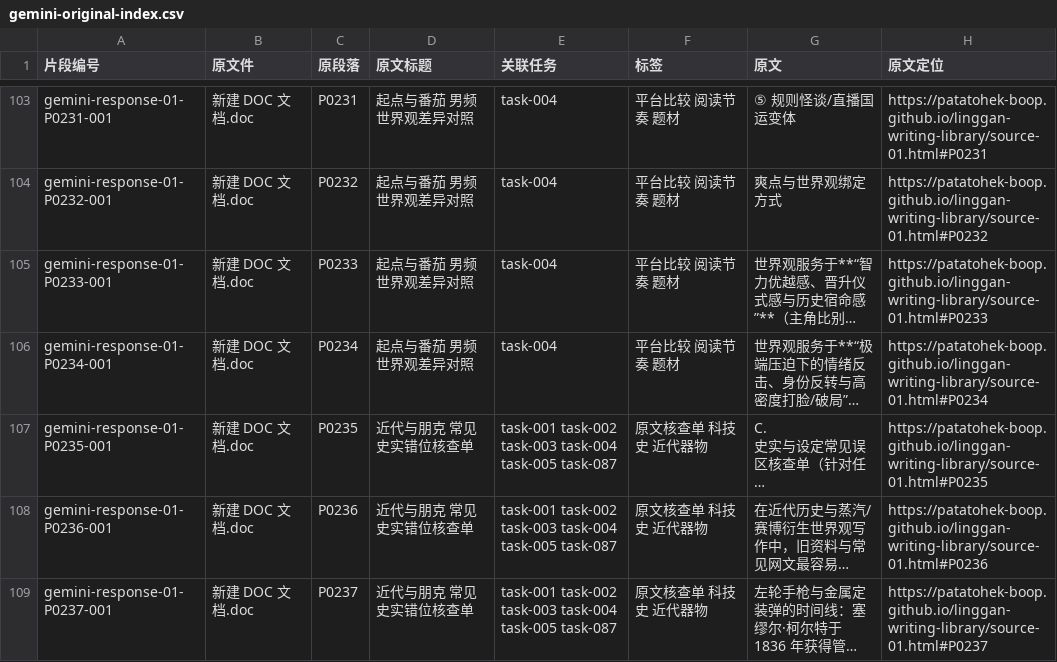
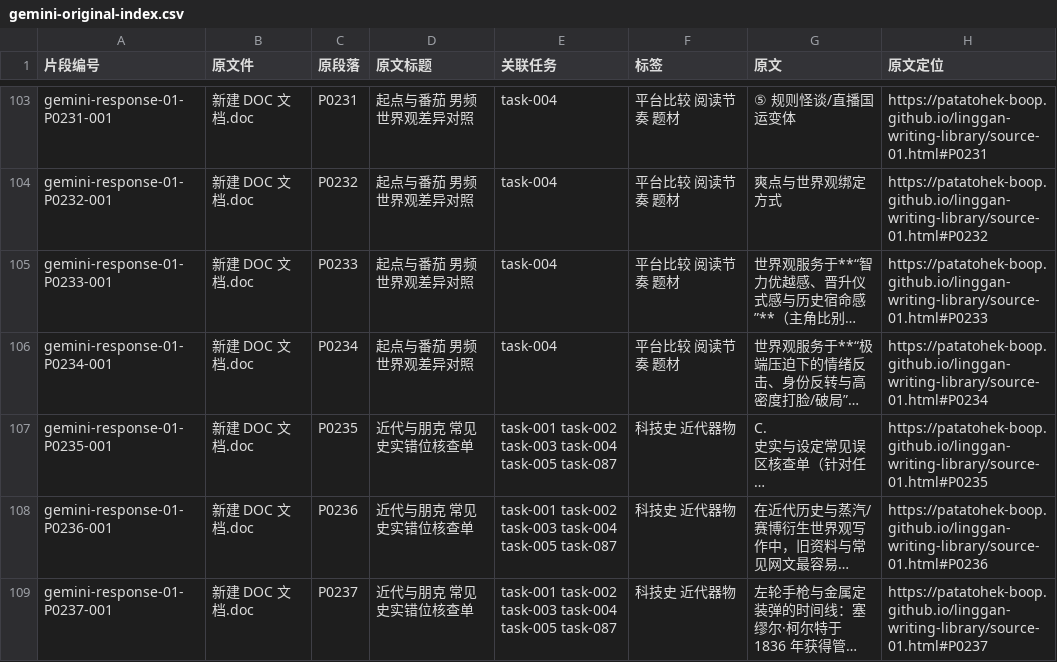
Before and after one commit to patatohek-boop/linggan-writing-library, a CSV file: gemini-original-index.csv, drawn as a sheet; only a part is shown, gaps mark what is left out; long unchanged cells end in …; the diff covers the shown part only; the diff names each change by its address in the sheet, - before the commit and + after, or states it on an @@ line.

```diff
--- a/gemini-original-index.csv
+++ b/gemini-original-index.csv
-F107:F109 (标签): 原文核查单 科技史 近代器物
+F107:F109 (标签): 科技史 近代器物
```
Also changed, not shown: 7 edited cells elsewhere in this file, 2 other files.
